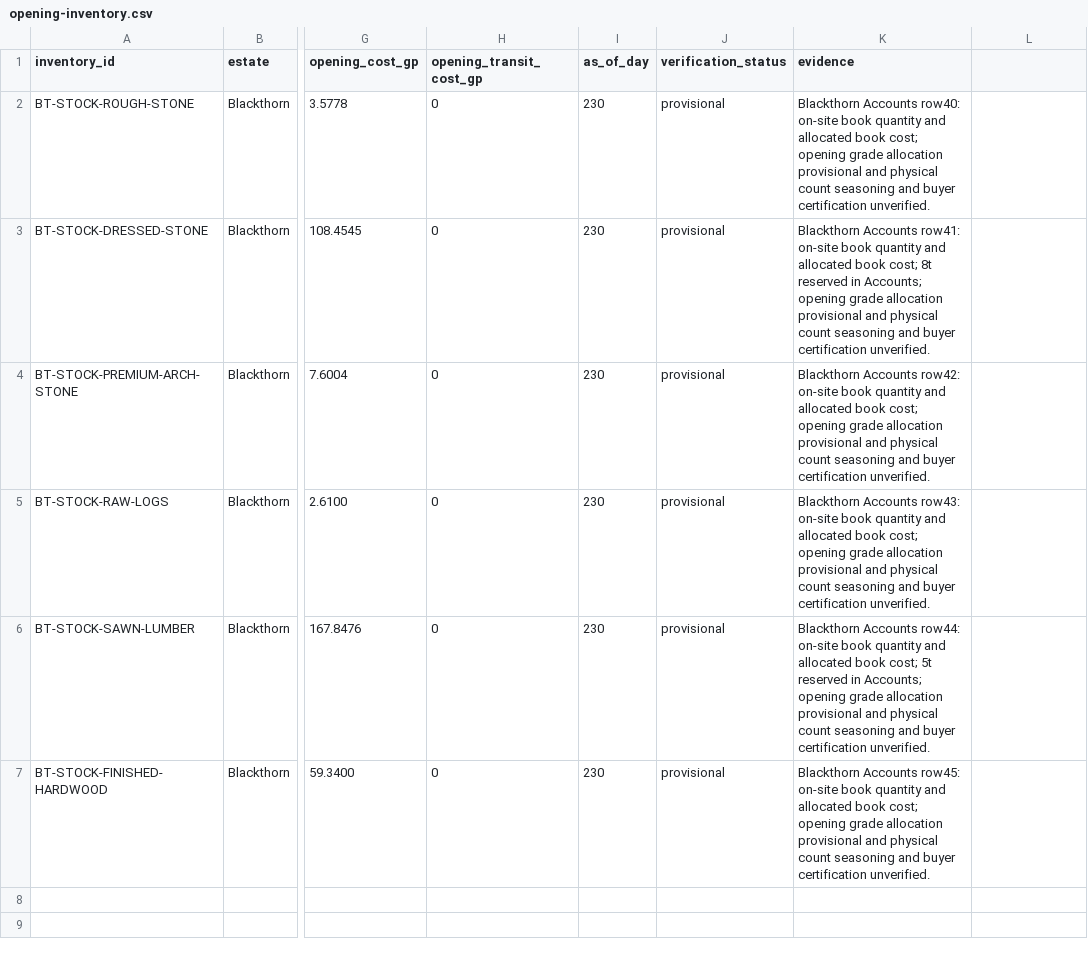
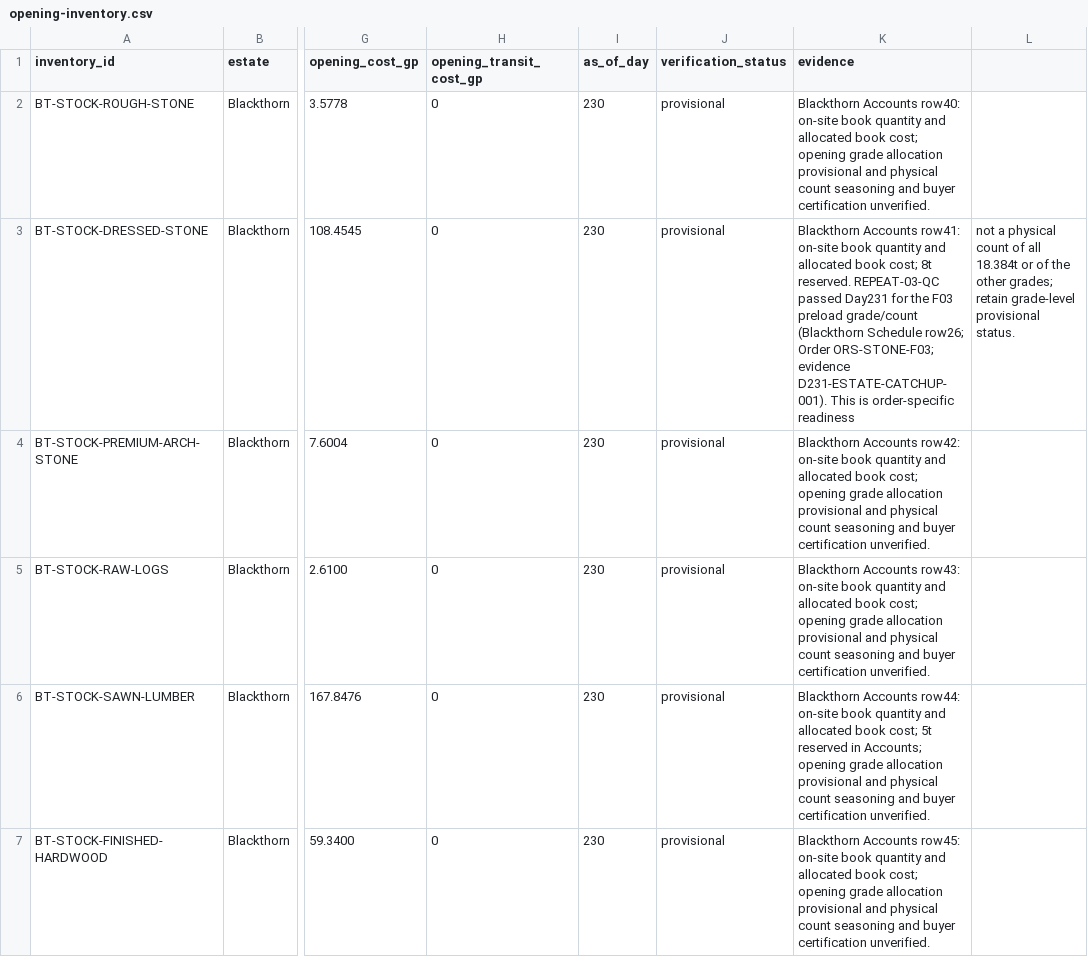
Before and after one commit to coolcop17409-wq/new-dnd-world-campaign, a CSV file: data/estate/opening-inventory.csv, drawn as a sheet; only a part is shown, gaps mark what is left out; the diff names each change by its address in the sheet, - before the commit and + after, or states it on an @@ line.

Commit message:
Record F03-specific stock check evidence

```diff
--- a/data/estate/opening-inventory.csv
+++ b/data/estate/opening-inventory.csv
-K3 (evidence): …cost; 8t reserved in Accounts; opening grade allocation provisional and physical count seasoning and buyer certification unverified.
+K3 (evidence): …cost; 8t reserved. REPEAT-03-QC passed Day231 for the F03 preload grade/count (Blackthorn Schedule row26; Order ORS-STONE-F03; evidence D231-ESTATE-CATCHUP-001). This is order-specific readiness
-L3: (empty)
+L3: not a physical count of all 18.384t or of the other grades; retain grade-level provisional status.
```
